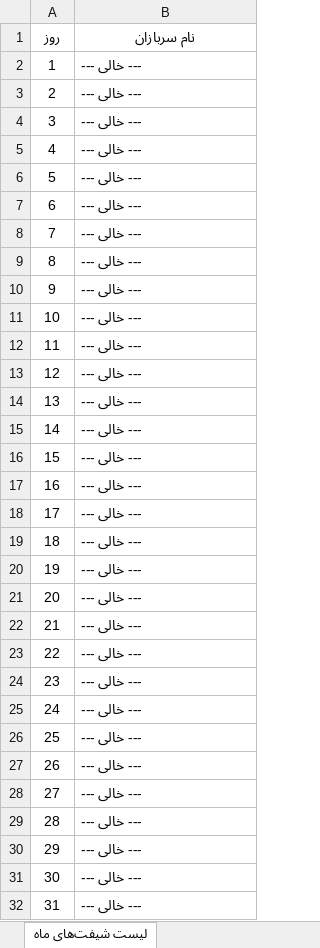
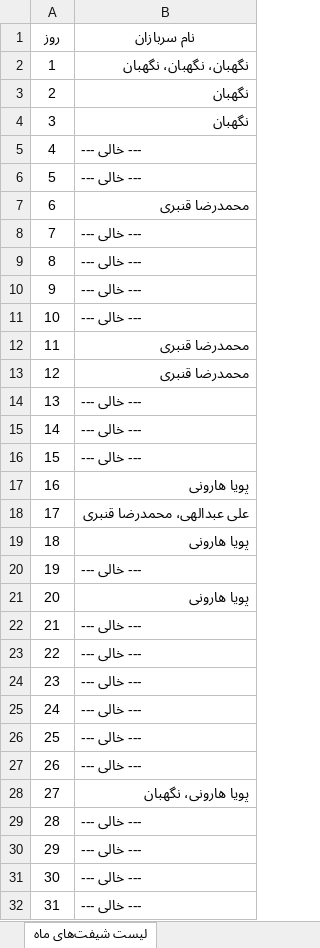
Before and after one commit to Parsa313-cloud/soldier-shift-bot, an Excel workbook: exports/shifts_report.xlsx, sheet لیست شیفت‌های ماه, drawn as a sheet; values as stored, in another font and other column widths than the file's, no borders; the diff names each change by its address in the sheet, - before the commit and + after, or states it on an @@ line.

```diff
--- a/exports/shifts_report.xlsx (sheet لیست شیفت‌های ماه)
+++ b/exports/shifts_report.xlsx (sheet لیست شیفت‌های ماه)
-B2 (نام سربازان): --- خالی ---
+B2 (نام سربازان): نگهبان، نگهبان، نگهبان
-B3:B4 (نام سربازان): --- خالی ---
+B3:B4 (نام سربازان): نگهبان
-B7 (نام سربازان): --- خالی ---
+B7 (نام سربازان): محمدرضا قنبری
-B12:B13 (نام سربازان): --- خالی ---
+B12:B13 (نام سربازان): محمدرضا قنبری
-B17 (نام سربازان): --- خالی ---
+B17 (نام سربازان): پویا هارونی
-B18 (نام سربازان): --- خالی ---
+B18 (نام سربازان): علی عبدالهی، محمدرضا قنبری
-B19 (نام سربازان): --- خالی ---
+B19 (نام سربازان): پویا هارونی
-B21 (نام سربازان): --- خالی ---
+B21 (نام سربازان): پویا هارونی
-B28 (نام سربازان): --- خالی ---
+B28 (نام سربازان): پویا هارونی، نگهبان
```
Also changed, not shown: 6 other files.
